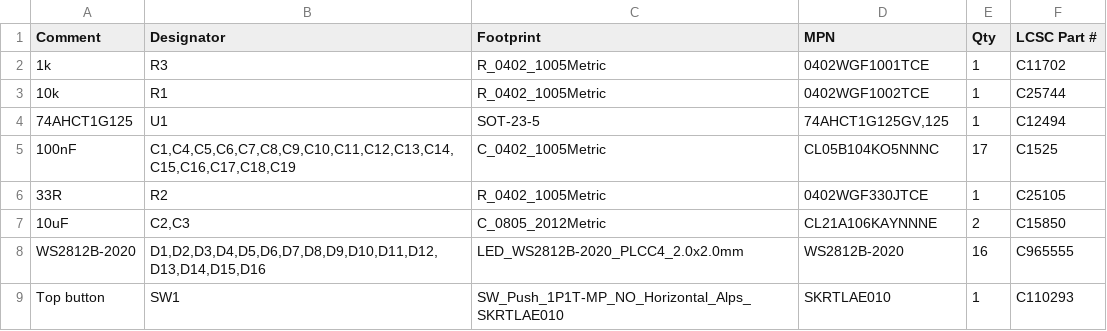
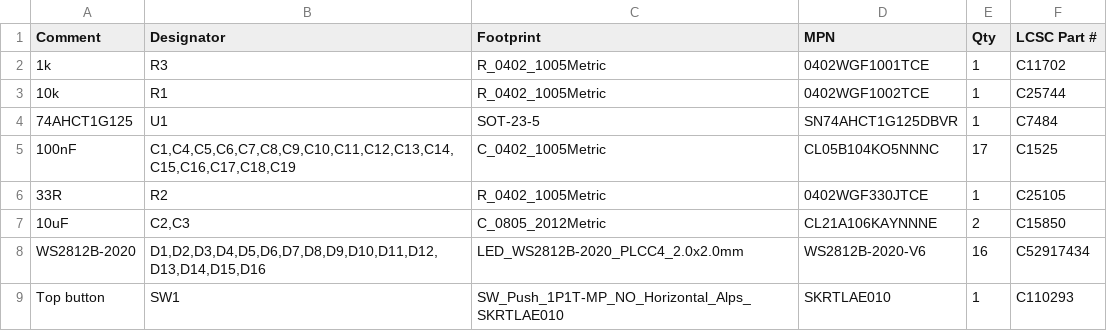
Before and after one commit to vancityactivist/bzzy, a CSV file: hardware/led-ring/fab/bom-jlcpcb.csv, drawn as a sheet.

```diff
--- a/hardware/led-ring/fab/bom-jlcpcb.csv
+++ b/hardware/led-ring/fab/bom-jlcpcb.csv
@@ -3,3 +3,3 @@ Comment,Designator,Footprint,MPN,Qty,LCSC Part #
 10k,R1,R_0402_1005Metric,0402WGF1002TCE,1,C25744
-74AHCT1G125,U1,SOT-23-5,"74AHCT1G125GV,125",1,C12494
+74AHCT1G125,U1,SOT-23-5,SN74AHCT1G125DBVR,1,C7484
 100nF,"C1,C4,C5,C6,C7,C8,C9,C10,C11,C12,C13,C14,C15,C16,C17,C18,C19",C_0402_1005Metric,CL05B104KO5NNNC,17,C1525
@@ -7,3 +7,3 @@ Comment,Designator,Footprint,MPN,Qty,LCSC Part #
 10uF,"C2,C3",C_0805_2012Metric,CL21A106KAYNNNE,2,C15850
-WS2812B-2020,"D1,D2,D3,D4,D5,D6,D7,D8,D9,D10,D11,D12,D13,D14,D15,D16",LED_WS2812B-2020_PLCC4_2.0x2.0mm,WS2812B-2020,16,C965555
+WS2812B-2020,"D1,D2,D3,D4,D5,D6,D7,D8,D9,D10,D11,D12,D13,D14,D15,D16",LED_WS2812B-2020_PLCC4_2.0x2.0mm,WS2812B-2020-V6,16,C52917434
 Top button,SW1,SW_Push_1P1T-MP_NO_Horizontal_Alps_SKRTLAE010,SKRTLAE010,1,C110293
```
Also changed, not shown: 3 other files.
